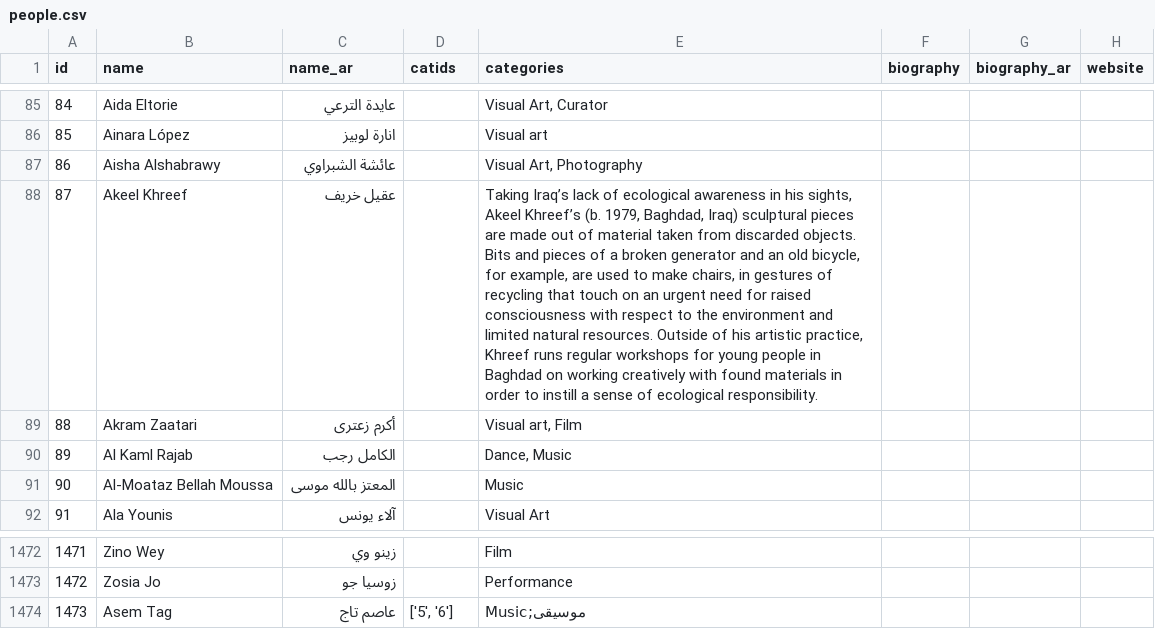
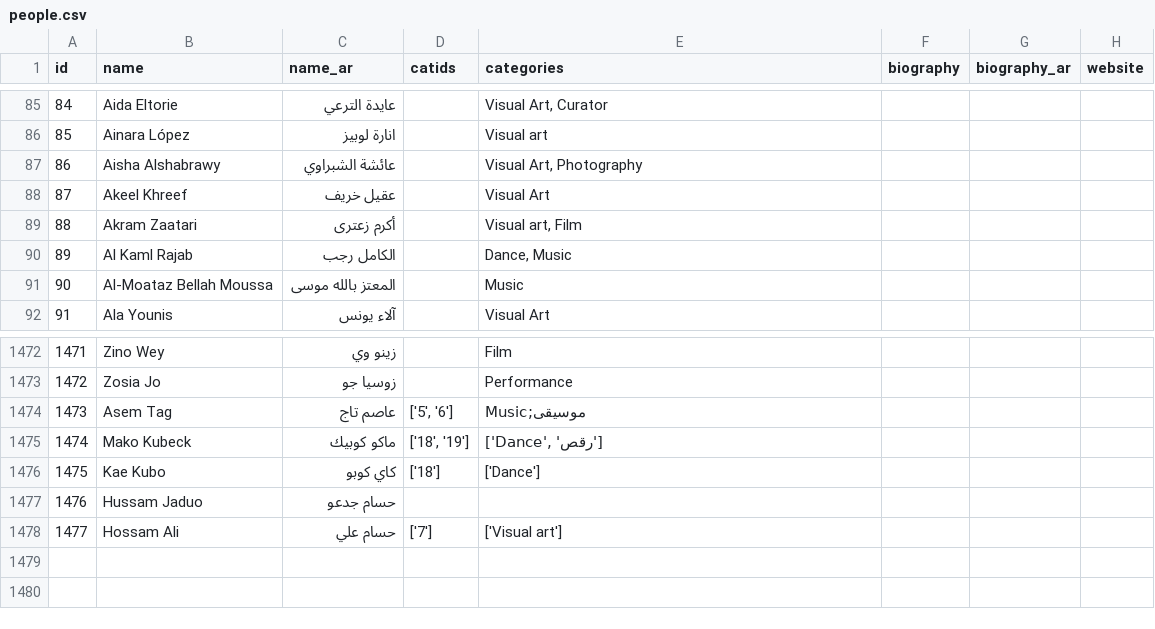
Before and after one commit to MedrarTV/Vivi, a CSV file: flask_input_app/dictionaries/people.csv, drawn as a sheet; only a part is shown, gaps mark what is left out; the diff names each change by its address in the sheet, - before the commit and + after, or states it on an @@ line.

```diff
--- a/flask_input_app/dictionaries/people.csv
+++ b/flask_input_app/dictionaries/people.csv
-E88 (categories): Taking Iraq’s lack of ecological awareness in his sights, Akeel Khreef’s (b. 1979, Baghdad, Iraq) sculptural pieces are made out of material taken from discarded objects. Bits and pieces of a broken generator and an old bicycle, for example, are used to make chairs, in gestures of recycling that touch on an urgent need for raised consciousness with respect to the environment and limited natural resources. Outside of his artistic practice, Khreef runs regular workshops for young people in Baghdad on working creatively with found materials in order to instill a sense of ecological responsibility.
+E88 (categories): Visual Art
+row 1475: 1474 | Mako Kubeck | ماكو كوبيك | ['18', '19'] | ['Dance', 'رقص']
+row 1476: 1475 | Kae Kubo | كاي كوبو | ['18'] | ['Dance']
+row 1477: 1476 | Hussam Jaduo | حسام جدعو
+row 1478: 1477 | Hossam Ali | حسام علي | ['7'] | ['Visual art']
```
Also changed, not shown: 9 other files.
